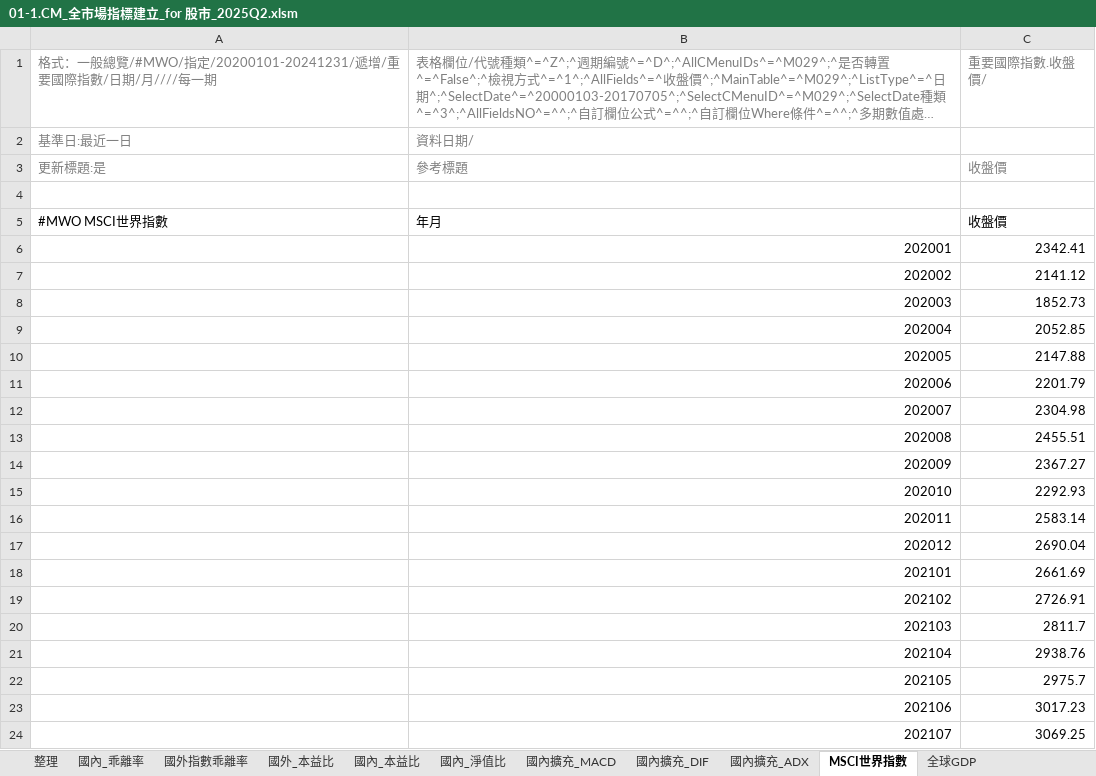
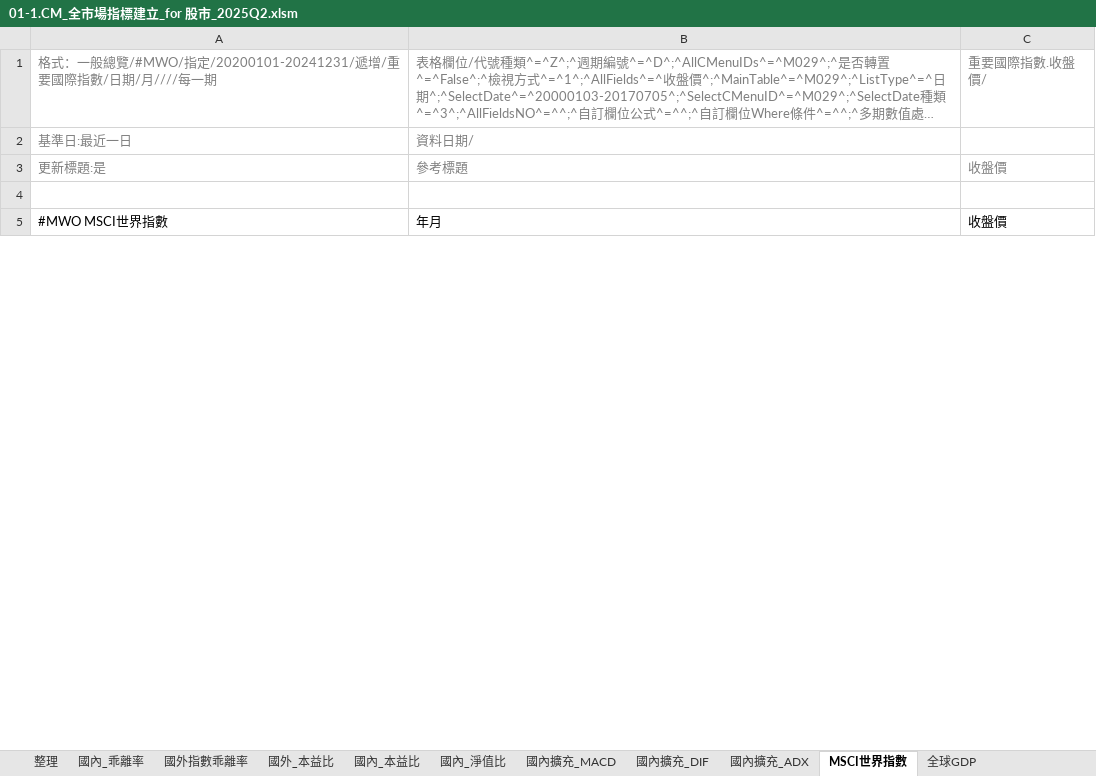
Before and after one commit to chubear/TWMarketWatch, an Excel workbook: rawfile/01-1.CM_全市場指標建立_for 股市_2025Q2.xlsm, sheet MSCI世界指數, drawn as a sheet; only a part is shown; long unchanged cells end in …; values as stored, in another font and other column widths than the file's, no borders; removed rows and columns are numbered as before the commit, all else as after; the diff covers the shown part only; the diff names each change by its address in the sheet, - before the commit and + after, or states it on an @@ line.

```diff
--- a/rawfile/01-1.CM_全市場指標建立_for 股市_2025Q2.xlsm (sheet MSCI世界指數)
+++ b/rawfile/01-1.CM_全市場指標建立_for 股市_2025Q2.xlsm (sheet MSCI世界指數)
-row 6:  | 202001 | 2342.41
-row 7:  | 202002 | 2141.12
-row 8:  | 202003 | 1852.73
-row 9:  | 202004 | 2052.85
-row 10:  | 202005 | 2147.88
-row 11:  | 202006 | 2201.79
-row 12:  | 202007 | 2304.98
-row 13:  | 202008 | 2455.51
-row 14:  | 202009 | 2367.27
-row 15:  | 202010 | 2292.93
-row 16:  | 202011 | 2583.14
-row 17:  | 202012 | 2690.04
-row 18:  | 202101 | 2661.69
-row 19:  | 202102 | 2726.91
-row 20:  | 202103 | 2811.7
-row 21:  | 202104 | 2938.76
-row 22:  | 202105 | 2975.7
-row 23:  | 202106 | 3017.23
-row 24:  | 202107 | 3069.25
```
Also changed, not shown: 60 added rows and 41 removed rows elsewhere in this sheet, sheet 國內_本益比, sheet 整理, sheet 全球GDP, sheet 國內擴充_MACD, sheet 國外_本益比, sheet 國內擴充_DIF, 4 more sheets, formulas that keep their value, charts or pictures, 1 other file.
